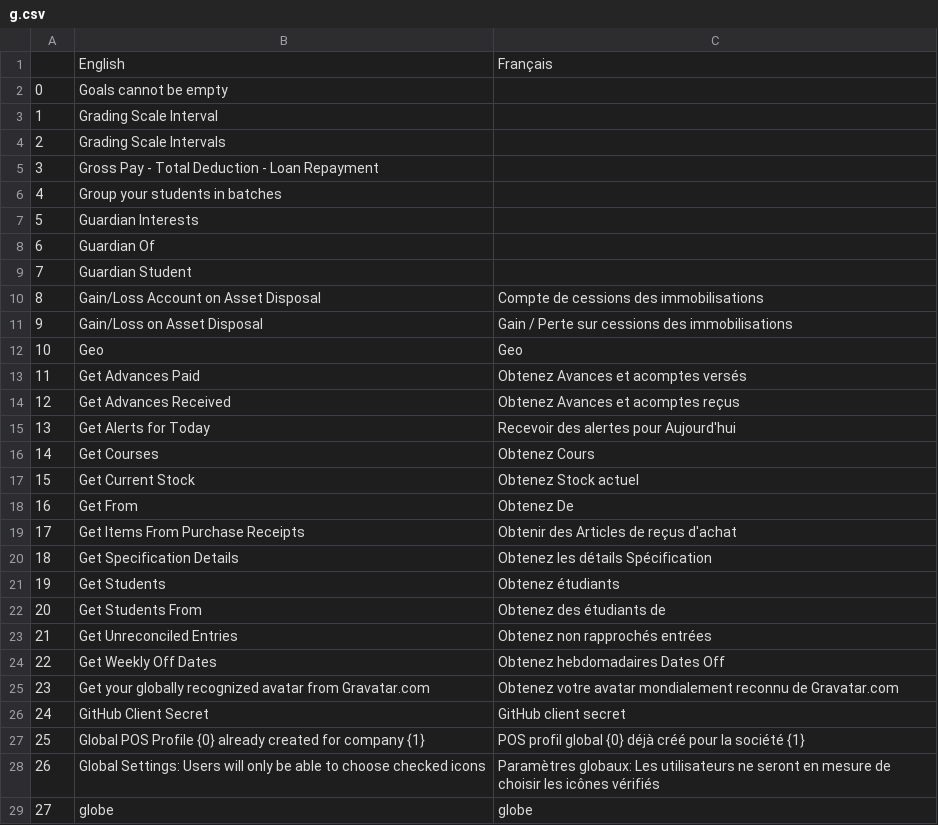
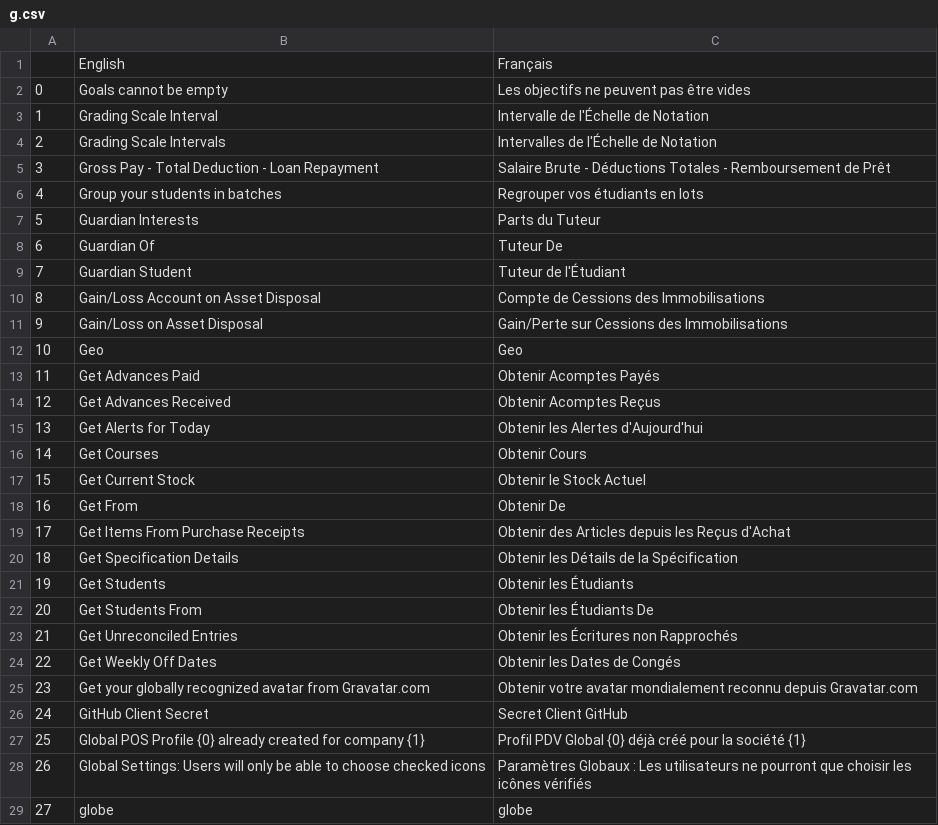
Before and after one commit to qrevel/erpnext-translations, a CSV file: g.csv, drawn as a sheet; only a part is shown; the diff covers the shown part only.

Commit message:
Modified g translations

```diff
--- a/g.csv
+++ b/g.csv
@@ -1,29 +1,29 @@
 ,English,Français
-0,Goals cannot be empty,
-1,Grading Scale Interval,
-2,Grading Scale Intervals,
-3,Gross Pay - Total Deduction - Loan Repayment,
-4,Group your students in batches,
-5,Guardian Interests,
-6,Guardian Of,
-7,Guardian Student,
-8,Gain/Loss Account on Asset Disposal,Compte de cessions des immobilisations
-9,Gain/Loss on Asset Disposal,Gain / Perte sur cessions des immobilisations
+0,Goals cannot be empty,Les objectifs ne peuvent pas être vides
+1,Grading Scale Interval,Intervalle de l'Échelle de Notation
+2,Grading Scale Intervals,Intervalles de l'Échelle de Notation
+3,Gross Pay - Total Deduction - Loan Repayment,Salaire Brute - Déductions Totales - Remboursement de Prêt
+4,Group your students in batches,Regrouper vos étudiants en lots
+5,Guardian Interests,Parts du Tuteur
+6,Guardian Of,Tuteur De
+7,Guardian Student,Tuteur de l'Étudiant
+8,Gain/Loss Account on Asset Disposal,Compte de Cessions des Immobilisations
+9,Gain/Loss on Asset Disposal,Gain/Perte sur Cessions des Immobilisations
 10,Geo,Geo
-11,Get Advances Paid,Obtenez Avances et acomptes versés
-12,Get Advances Received,Obtenez Avances et acomptes reçus
-13,Get Alerts for Today,Recevoir des alertes pour Aujourd'hui
-14,Get Courses,Obtenez Cours
-15,Get Current Stock,Obtenez Stock actuel
-16,Get From,Obtenez De
-17,Get Items From Purchase Receipts,Obtenir des Articles de reçus d'achat
-18,Get Specification Details,Obtenez les détails Spécification
-19,Get Students,Obtenez étudiants
-20,Get Students From,Obtenez des étudiants de
-21,Get Unreconciled Entries,Obtenez non rapprochés entrées
-22,Get Weekly Off Dates,Obtenez hebdomadaires Dates Off
-23,Get your globally recognized avatar from Gravatar.com,Obtenez votre avatar mondialement reconnu de Gravatar.com
-24,GitHub Client Secret,GitHub client secret
-25,Global POS Profile {0} already created for company {1},POS profil global {0} déjà créé pour la société {1}
-26,Global Settings: Users will only be able to choose checked icons,Paramètres globaux: Les utilisateurs ne seront en mesure de choisir les icônes vérifiés
+11,Get Advances Paid,Obtenir Acomptes Payés
+12,Get Advances Received,Obtenir Acomptes Reçus
+13,Get Alerts for Today,Obtenir les Alertes d'Aujourd'hui
+14,Get Courses,Obtenir Cours
+15,Get Current Stock,Obtenir le Stock Actuel
+16,Get From,Obtenir De
+17,Get Items From Purchase Receipts,Obtenir des Articles depuis les Reçus d'Achat
+18,Get Specification Details,Obtenir les Détails de la Spécification
+19,Get Students,Obtenir les Étudiants
+20,Get Students From,Obtenir les Étudiants De
+21,Get Unreconciled Entries,Obtenir les Écritures non Rapprochés
+22,Get Weekly Off Dates,Obtenir les Dates de Congés
+23,Get your globally recognized avatar from Gravatar.com,Obtenir votre avatar mondialement reconnu depuis Gravatar.com
+24,GitHub Client Secret,Secret Client GitHub
+25,Global POS Profile {0} already created for company {1},Profil PDV Global {0} déjà créé pour la société {1}
+26,Global Settings: Users will only be able to choose checked icons,Paramètres Globaux : Les utilisateurs ne pourront que choisir les icônes vérifiés
 27,globe,globe
```
Also changed, not shown: 59 edited cells elsewhere in this file.
